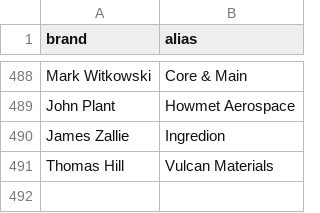
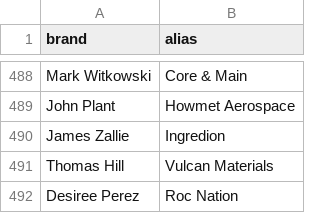
Before and after one commit to PatrickRyanLane/news-sentiment-dashboard, a CSV file: ceo_aliases.csv, drawn as a sheet; only a part is shown, gaps mark what is left out; the diff names each change by its address in the sheet, - before the commit and + after, or states it on an @@ line.

Commit message:
Update ceo_aliases.csv

```diff
--- a/ceo_aliases.csv
+++ b/ceo_aliases.csv
+row 492: Desiree Perez | Roc Nation
```
